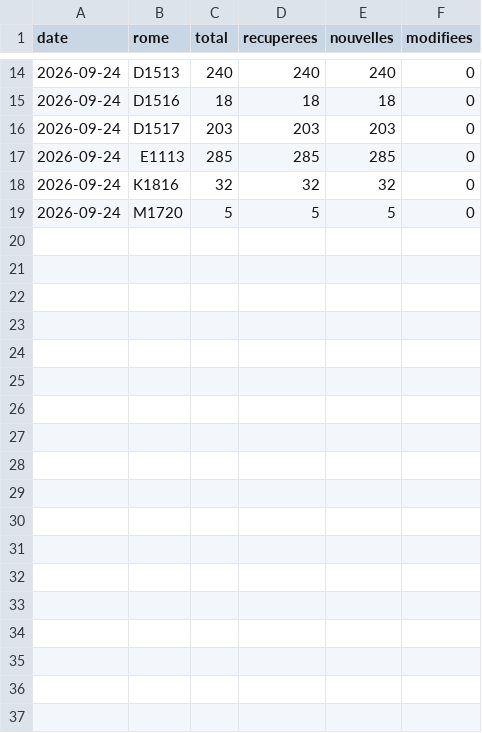
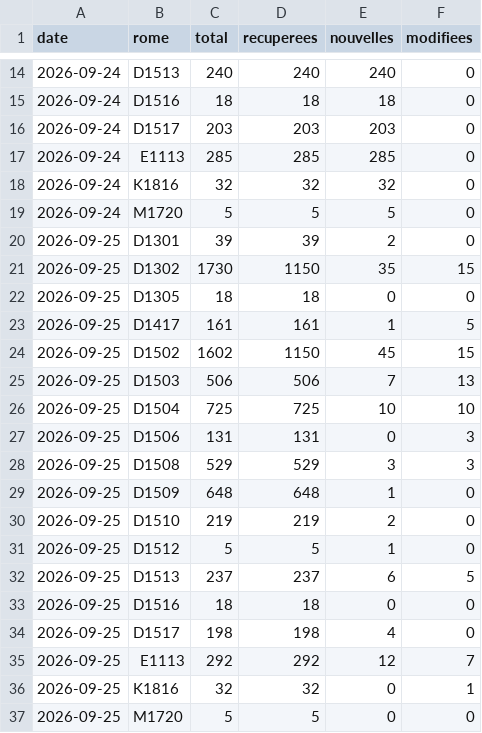
Before and after one commit to LinaSouilmi/metier-retail, a CSV file: data/serie.csv, drawn as a sheet; only a part is shown, gaps mark what is left out; the diff names each change by its address in the sheet, - before the commit and + after, or states it on an @@ line.

```diff
--- a/data/serie.csv
+++ b/data/serie.csv
+row 20: 2026-09-25 | D1301 | 39 | 39 | 2 | 0
+row 21: 2026-09-25 | D1302 | 1730 | 1150 | 35 | 15
+row 22: 2026-09-25 | D1305 | 18 | 18 | 0 | 0
+row 23: 2026-09-25 | D1417 | 161 | 161 | 1 | 5
+row 24: 2026-09-25 | D1502 | 1602 | 1150 | 45 | 15
+row 25: 2026-09-25 | D1503 | 506 | 506 | 7 | 13
+row 26: 2026-09-25 | D1504 | 725 | 725 | 10 | 10
+row 27: 2026-09-25 | D1506 | 131 | 131 | 0 | 3
+row 28: 2026-09-25 | D1508 | 529 | 529 | 3 | 3
+row 29: 2026-09-25 | D1509 | 648 | 648 | 1 | 0
+row 30: 2026-09-25 | D1510 | 219 | 219 | 2 | 0
+row 31: 2026-09-25 | D1512 | 5 | 5 | 1 | 0
+row 32: 2026-09-25 | D1513 | 237 | 237 | 6 | 5
+row 33: 2026-09-25 | D1516 | 18 | 18 | 0 | 0
+row 34: 2026-09-25 | D1517 | 198 | 198 | 4 | 0
+row 35: 2026-09-25 | E1113 | 292 | 292 | 12 | 7
+row 36: 2026-09-25 | K1816 | 32 | 32 | 0 | 1
+row 37: 2026-09-25 | M1720 | 5 | 5 | 0 | 0
```
Also changed, not shown: 19 other files.
